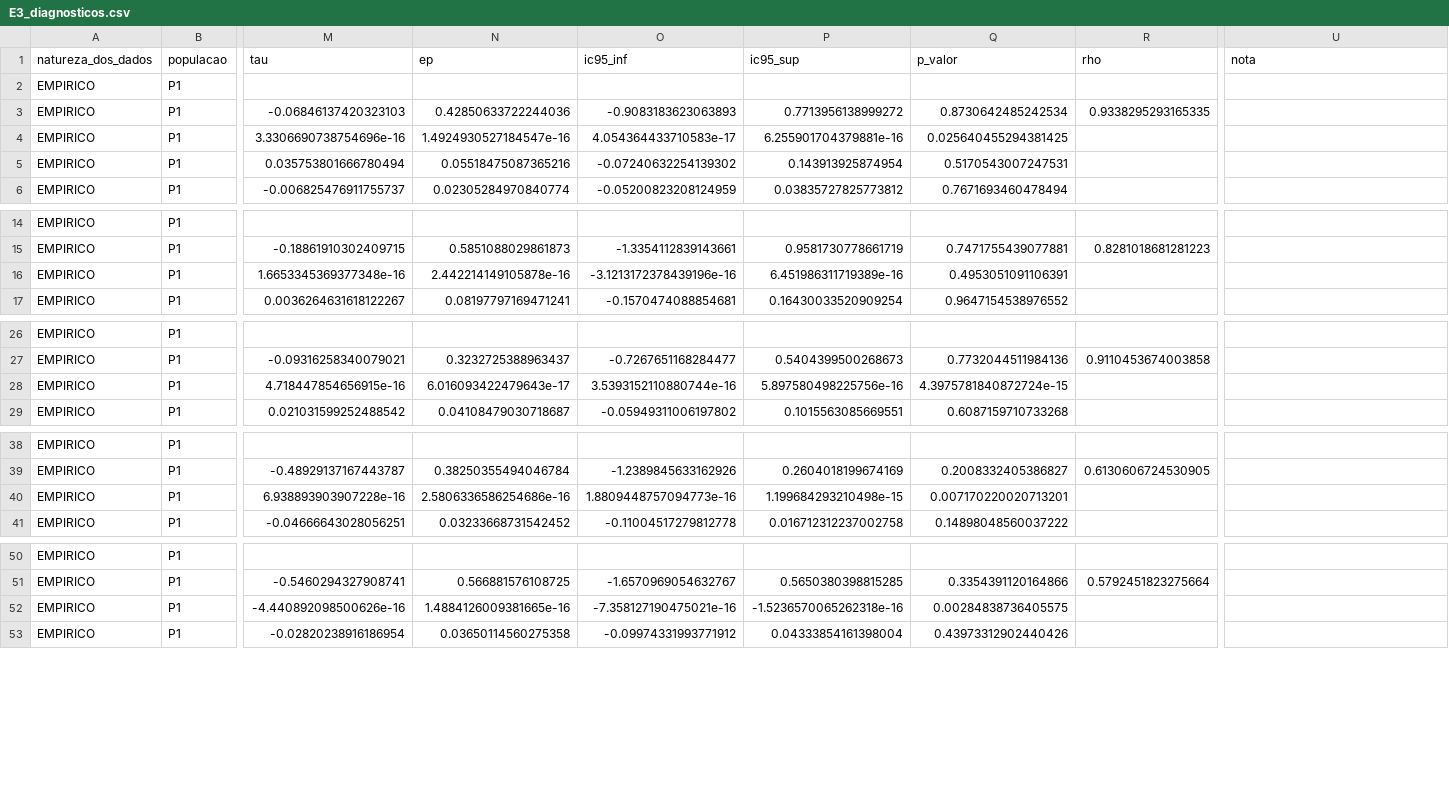
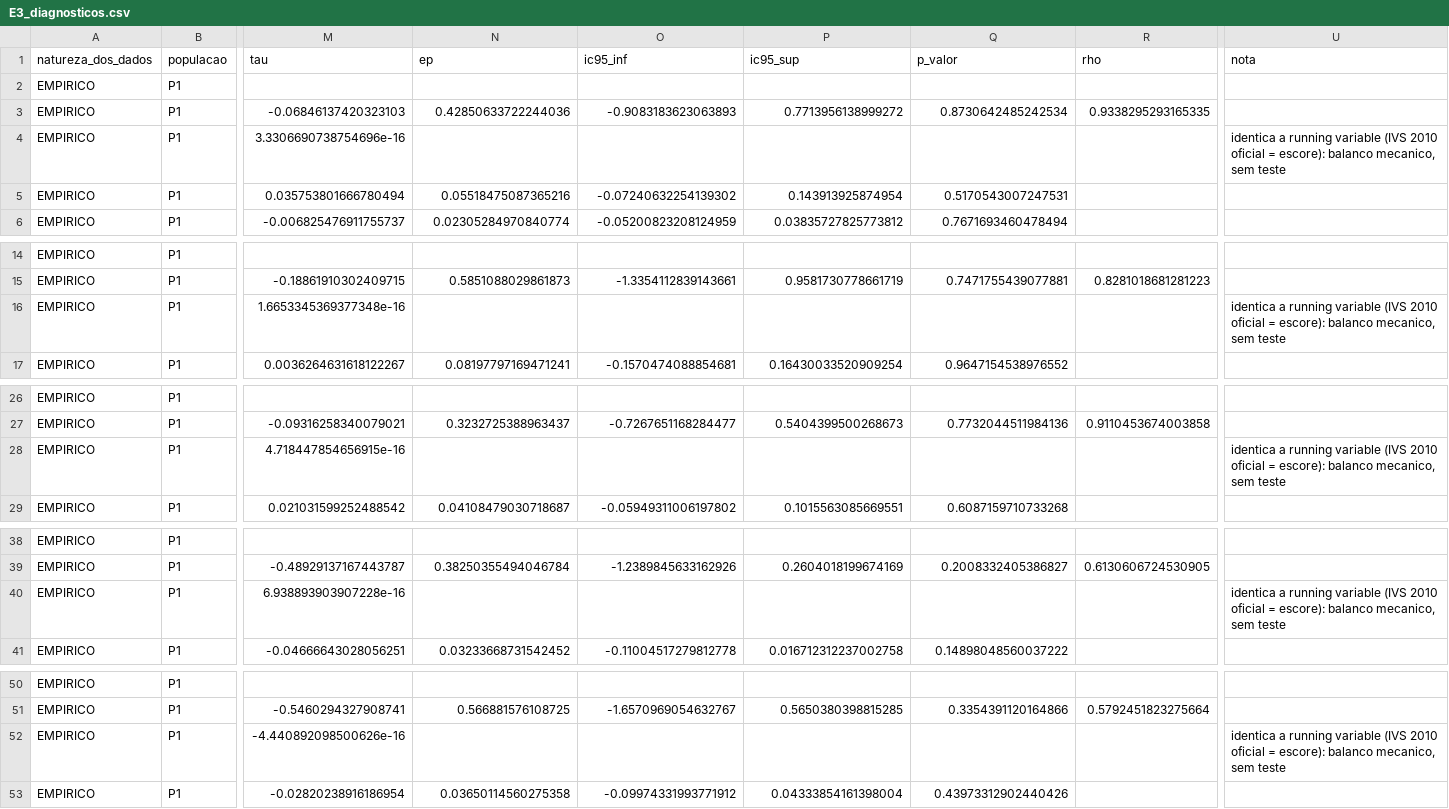
Before and after one commit to ka1victor/impact-eval-health-econ-pmme, a CSV file: output/rdd_bolsa/E3_diagnosticos.csv, drawn as a sheet; only a part is shown, gaps mark what is left out; the diff covers the shown part only; the diff names each change by its address in the sheet, - before the commit and + after, or states it on an @@ line.

```diff
--- a/output/rdd_bolsa/E3_diagnosticos.csv
+++ b/output/rdd_bolsa/E3_diagnosticos.csv
-N4 (ep): 1.4924930527184547e-16
+N4 (ep): (empty)
-O4 (ic95_inf): 4.054364433710583e-17
+O4 (ic95_inf): (empty)
-P4 (ic95_sup): 6.255901704379881e-16
+P4 (ic95_sup): (empty)
-Q4 (p_valor): 0.025640455294381425
+Q4 (p_valor): (empty)
-U4 (nota): (empty)
+U4 (nota): identica a running variable (IVS 2010 oficial = escore): balanco mecanico, sem teste
-N16 (ep): 2.442214149105878e-16
+N16 (ep): (empty)
-O16 (ic95_inf): -3.1213172378439196e-16
+O16 (ic95_inf): (empty)
-P16 (ic95_sup): 6.451986311719389e-16
+P16 (ic95_sup): (empty)
-Q16 (p_valor): 0.4953051091106391
+Q16 (p_valor): (empty)
-U16 (nota): (empty)
+U16 (nota): identica a running variable (IVS 2010 oficial = escore): balanco mecanico, sem teste
-N28 (ep): 6.016093422479643e-17
+N28 (ep): (empty)
-O28 (ic95_inf): 3.5393152110880744e-16
+O28 (ic95_inf): (empty)
-P28 (ic95_sup): 5.897580498225756e-16
+P28 (ic95_sup): (empty)
-Q28 (p_valor): 4.3975781840872724e-15
+Q28 (p_valor): (empty)
-U28 (nota): (empty)
+U28 (nota): identica a running variable (IVS 2010 oficial = escore): balanco mecanico, sem teste
-N40 (ep): 2.5806336586254686e-16
+N40 (ep): (empty)
-O40 (ic95_inf): 1.8809448757094773e-16
+O40 (ic95_inf): (empty)
-P40 (ic95_sup): 1.199684293210498e-15
+P40 (ic95_sup): (empty)
-Q40 (p_valor): 0.007170220020713201
+Q40 (p_valor): (empty)
-U40 (nota): (empty)
+U40 (nota): identica a running variable (IVS 2010 oficial = escore): balanco mecanico, sem teste
-N52 (ep): 1.4884126009381665e-16
+N52 (ep): (empty)
-O52 (ic95_inf): -7.358127190475021e-16
+O52 (ic95_inf): (empty)
-P52 (ic95_sup): -1.5236570065262318e-16
+P52 (ic95_sup): (empty)
-Q52 (p_valor): 0.00284838736405575
+Q52 (p_valor): (empty)
-U52 (nota): (empty)
+U52 (nota): identica a running variable (IVS 2010 oficial = escore): balanco mecanico, sem teste
```
Also changed, not shown: 35 edited cells elsewhere in this file, 2 other files.
